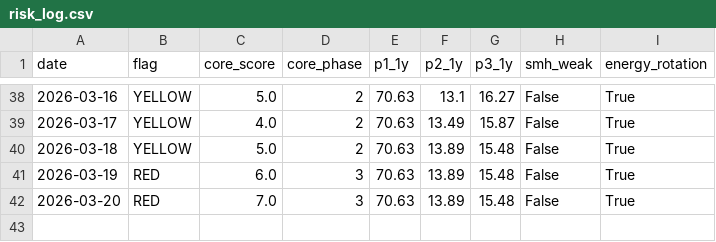
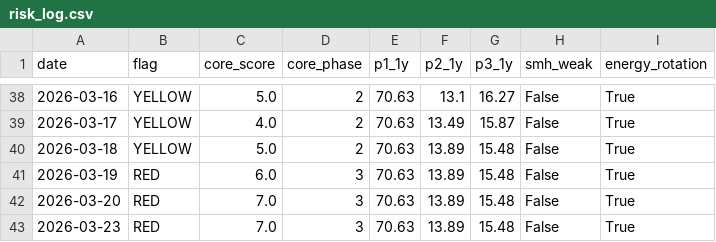
Before and after one commit to calinardeleanu88/macro-risk-monitor-ca, a CSV file: risk_log.csv, drawn as a sheet; only a part is shown, gaps mark what is left out.

```diff
--- a/risk_log.csv
+++ b/risk_log.csv
@@ -42 +42,2 @@ date,flag,core_score,core_phase,p1_1y,p2_1y,p3_1y,smh_weak,energy_rotation
 2026-03-20,RED,7.0,3,70.63,13.89,15.48,False,True
+2026-03-23,RED,7.0,3,70.63,13.89,15.48,False,True
```
Also changed, not shown: 2 other files.
